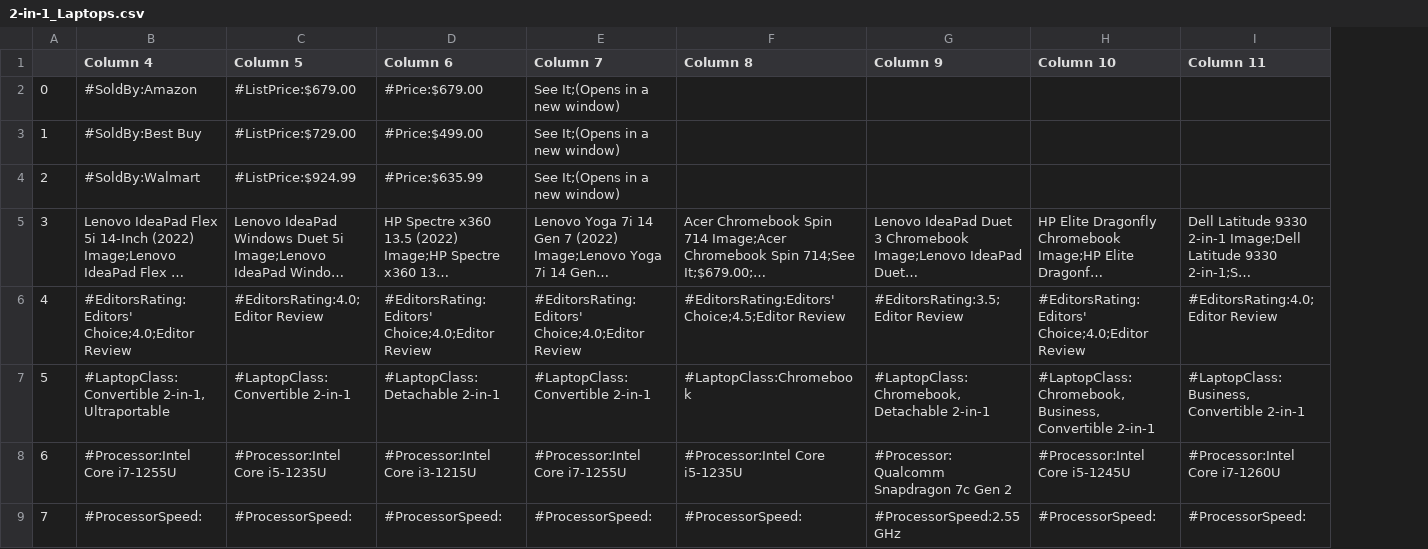
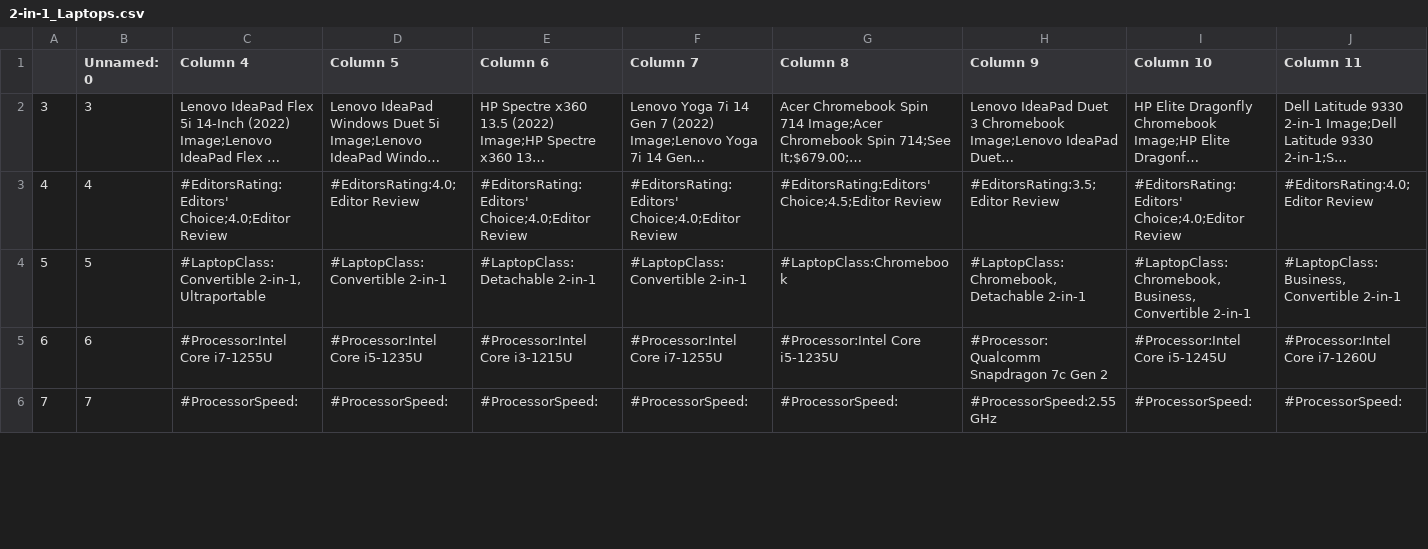
Before and after one commit to InagoesIT/laptop-recommender, a CSV file: resources/2-in-1_Laptops.csv, drawn as a sheet; only a part is shown; long unchanged cells end in …; removed rows and columns are numbered as before the commit, all else as after; rows hold the shown columns only; the diff names each change by its address in the sheet, - before the commit and + after, or states it on an @@ line.

```diff
--- a/resources/2-in-1_Laptops.csv
+++ b/resources/2-in-1_Laptops.csv
+column B (Unnamed: 0), rows 2-6: 3 | 4 | 5 | 6 | 7
-row 2: 0 | #SoldBy:Amazon | #ListPrice:$679.00 | #Price:$679.00 | See It;(Opens in a new window)
-row 3: 1 | #SoldBy:Best Buy | #ListPrice:$729.00 | #Price:$499.00 | See It;(Opens in a new window)
-row 4: 2 | #SoldBy:Walmart | #ListPrice:$924.99 | #Price:$635.99 | See It;(Opens in a new window)
```
Also changed, not shown: resources/Battery_Life_Laptops.csv, resources/Business_Laptops.csv, 3 other files.
